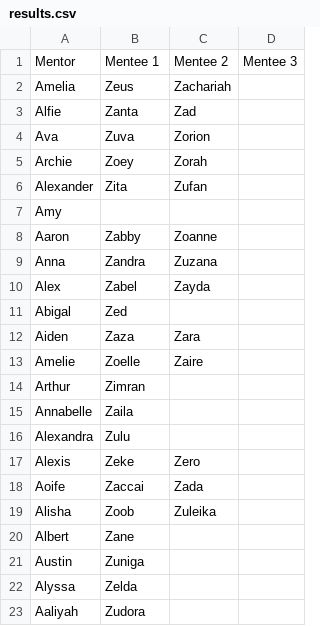
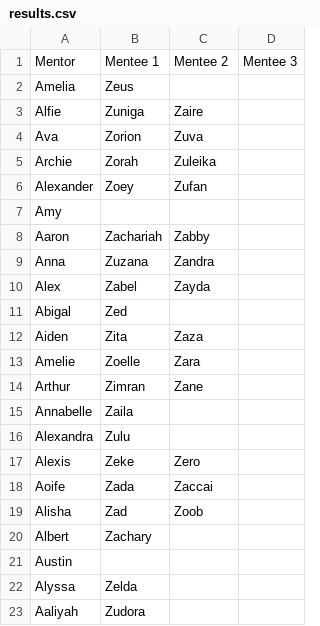
Before and after one commit to amberxie88/mentorship-algorithm, a CSV file: sp2021_anon/results.csv, drawn as a sheet.

```diff
--- a/sp2021_anon/results.csv
+++ b/sp2021_anon/results.csv
@@ -1,15 +1,15 @@
 Mentor,Mentee 1,Mentee 2,Mentee 3
-Amelia,Zeus,Zachariah
-Alfie,Zanta,Zad
-Ava,Zuva,Zorion
-Archie,Zoey,Zorah
-Alexander,Zita,Zufan
+Amelia,Zeus
+Alfie,Zuniga,Zaire
+Ava,Zorion,Zuva
+Archie,Zorah,Zuleika
+Alexander,Zoey,Zufan
 Amy
-Aaron,Zabby,Zoanne
-Anna,Zandra,Zuzana
+Aaron,Zachariah,Zabby
+Anna,Zuzana,Zandra
 Alex,Zabel,Zayda
 Abigal,Zed
-Aiden,Zaza,Zara
-Amelie,Zoelle,Zaire
-Arthur,Zimran
+Aiden,Zita,Zaza
+Amelie,Zoelle,Zara
+Arthur,Zimran,Zane
 Annabelle,Zaila
@@ -17,6 +17,6 @@ Alexandra,Zulu
 Alexis,Zeke,Zero
-Aoife,Zaccai,Zada
-Alisha,Zoob,Zuleika
-Albert,Zane
-Austin,Zuniga
+Aoife,Zada,Zaccai
+Alisha,Zad,Zoob
+Albert,Zachary
+Austin
 Alyssa,Zelda
```
Also changed, not shown: 3 other files.
